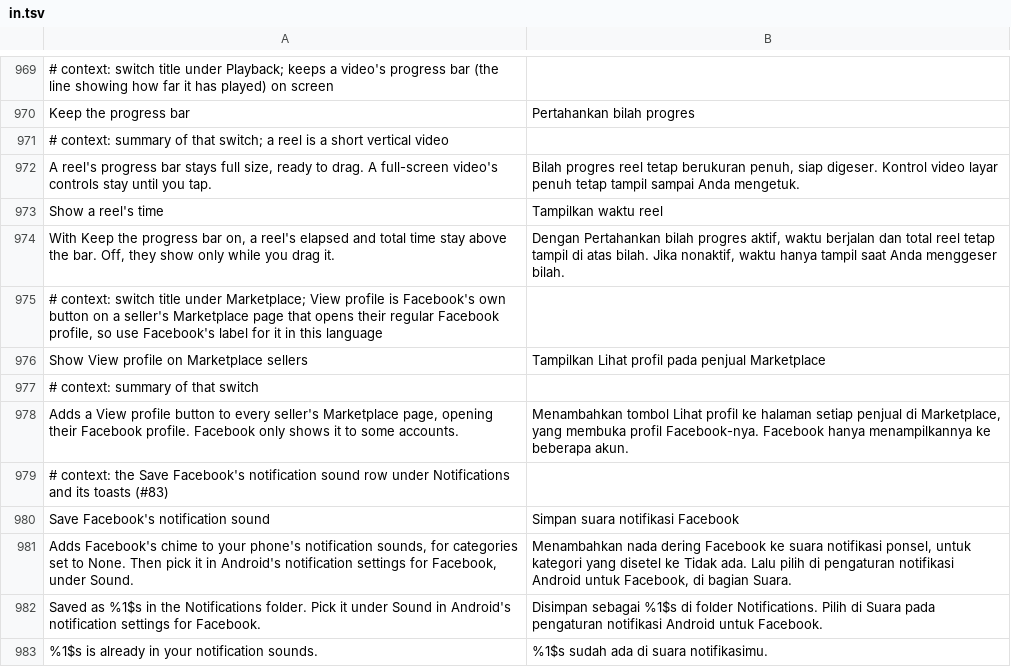
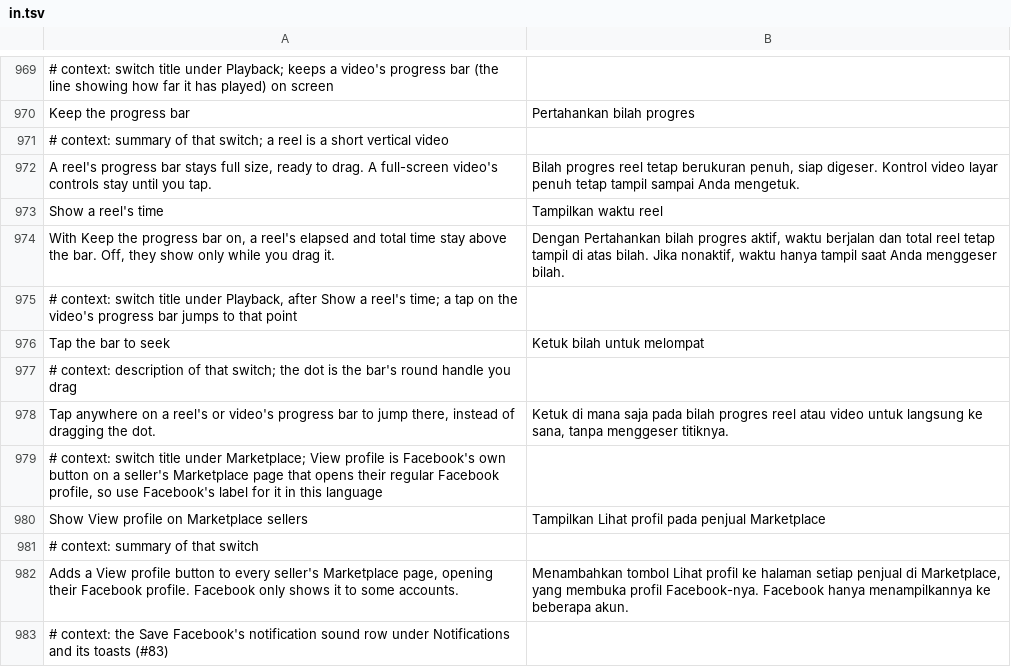
Before and after one commit to JhouHank/HushFacebook, a TSV file: extensions/shared/library/src/main/l10n/in.tsv, drawn as a sheet; only a part is shown, gaps mark what is left out; the shorter side is filled out with more unchanged rows; the diff names each change by its address in the sheet, - before the commit and + after, or states it on an @@ line.

```diff
--- a/extensions/shared/library/src/main/l10n/in.tsv
+++ b/extensions/shared/library/src/main/l10n/in.tsv
+row 975: # context: switch title under Playback, after Show a reel's time; a tap on the video's progress bar jumps to that point
+row 976: Tap the bar to seek | Ketuk bilah untuk melompat
+row 977: # context: description of that switch; the dot is the bar's round handle you drag
+row 978: Tap anywhere on a reel's or video's progress bar to jump there, instead of dragging the dot. | Ketuk di mana saja pada bilah progres reel atau video untuk langsung ke sana, tanpa menggeser titiknya.
```
Also changed, not shown: extensions/shared/library/src/main/l10n/de.tsv, extensions/shared/library/src/main/l10n/es.tsv, 17 other files.
